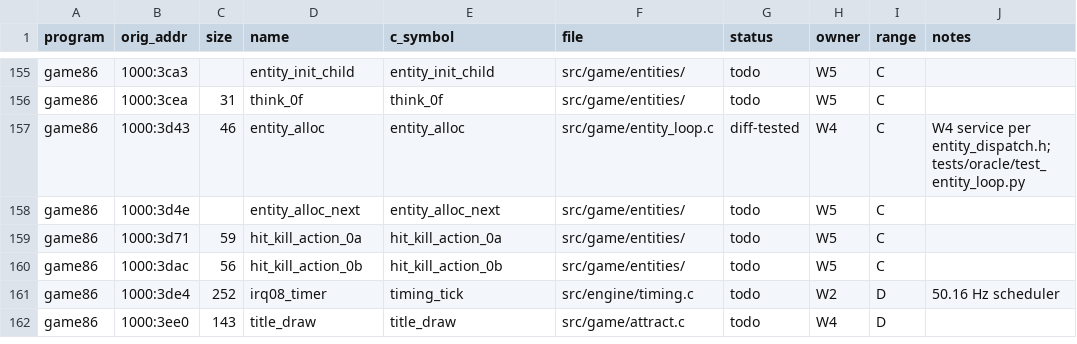
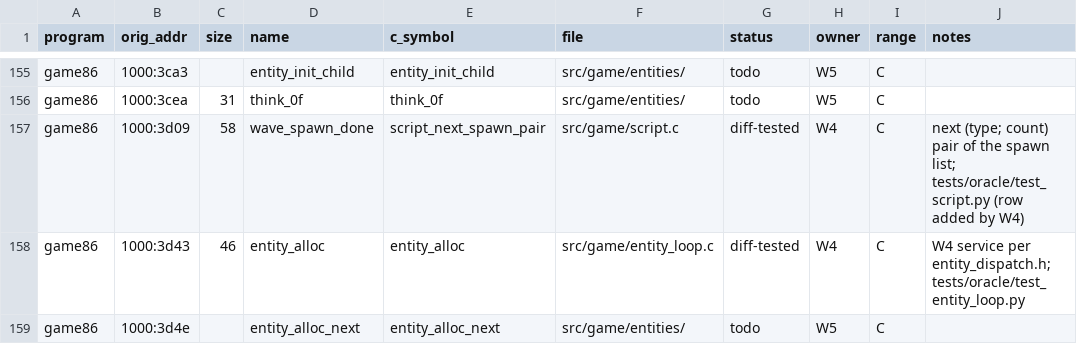
Before and after one commit to JorgeNachtigall/llamatron-2112-decompilation, a CSV file: docs/funcmap.csv, drawn as a sheet; only a part is shown, gaps mark what is left out; the shorter side is filled out with more unchanged rows.

Commit message:
funcmap: row for wave_spawn_done 3d09 (script_next_spawn_pair, diff-tested)

```diff
--- a/docs/funcmap.csv
+++ b/docs/funcmap.csv
@@ -156,2 +156,3 @@ game86,1000:3ca3,,entity_init_child,entity_init_child,src/game/entities/,todo,W5
 game86,1000:3cea,31,think_0f,think_0f,src/game/entities/,todo,W5,C,
+game86,1000:3d09,58,wave_spawn_done,script_next_spawn_pair,src/game/script.c,diff-tested,W4,C,next (type; count) pair of the spawn list; tests/oracle/test_script.py (row added by W4)
 game86,1000:3d43,46,entity_alloc,entity_alloc,src/game/entity_loop.c,diff-tested,W4,C,W4 service per entity_dispatch.h; tests/oracle/test_entity_loop.py
```
